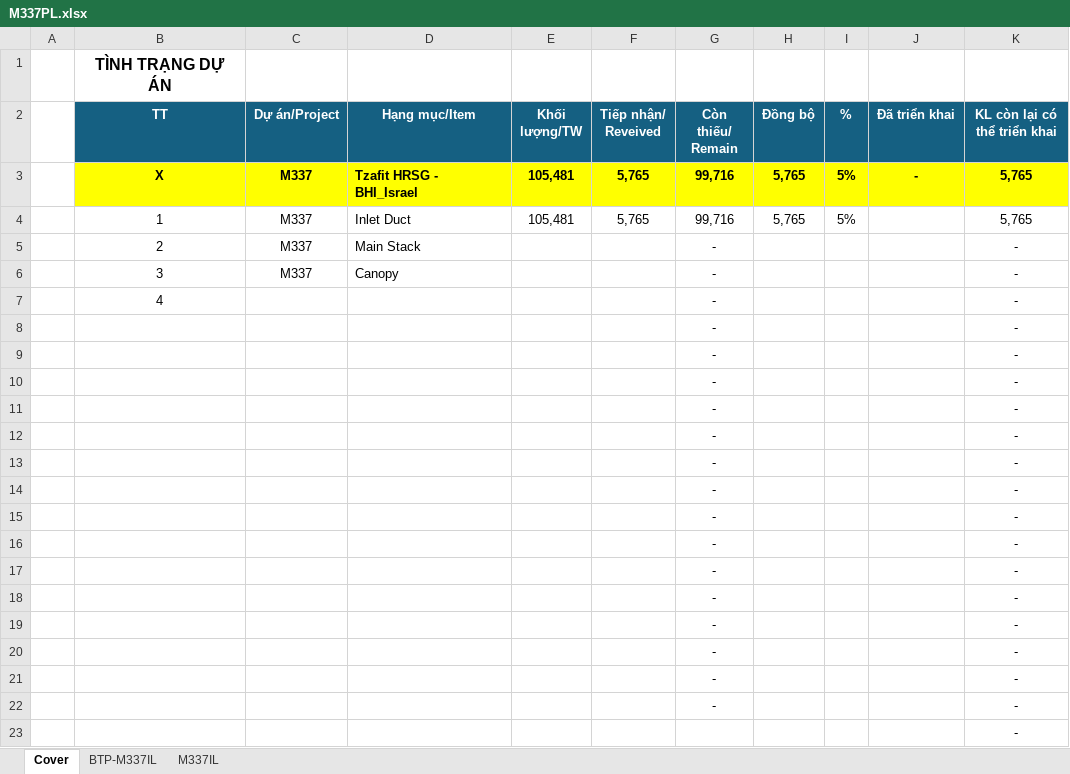
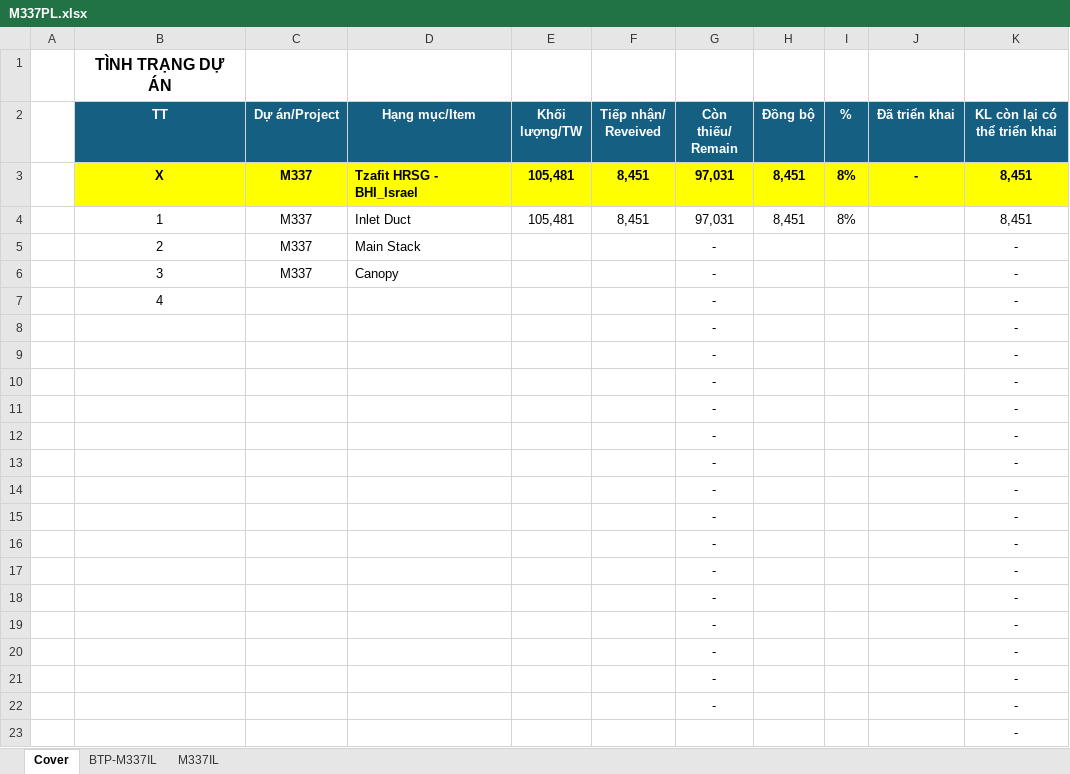
Before and after one commit to nguyenduchieu1208/leo-server, an Excel workbook: Data/M337PL.xlsx, sheet Cover, drawn as a sheet; values as stored, in another font and other column widths than the file's, no borders; conditional formats not drawn; removed rows and columns are numbered as before the commit, all else as after; the diff names each change by its address in the sheet, - before the commit and + after, or states it on an @@ line.

```diff
--- a/Data/M337PL.xlsx (sheet Cover)
+++ b/Data/M337PL.xlsx (sheet Cover)
-F3 (Tiếp nhận/ Reveived): 5,765
+F3 (Tiếp nhận/ Reveived): 8,451
-G3 (Còn thiếu/ Remain): 99,716
+G3 (Còn thiếu/ Remain): 97,031
-H3 (Đồng bộ): 5,765
+H3 (Đồng bộ): 8,451
-I3 (%): 5%
+I3 (%): 8%
-K3 (KL còn lại có thể triển khai): 5,765
+K3 (KL còn lại có thể triển khai): 8,451
-row 4:  | 1 | M337 | Inlet Duct | 105,481 | 5,765 | 99,716 | 5,765 | 5% |  | 5,765
+row 4:  | 1 | M337 | Inlet Duct | 105,481 | 8,451 | 97,031 | 8,451 | 8% |  | 8,451
```
Also changed, not shown: sheet BTP-M337IL, sheet M337IL, hidden cells, 15 other files.
